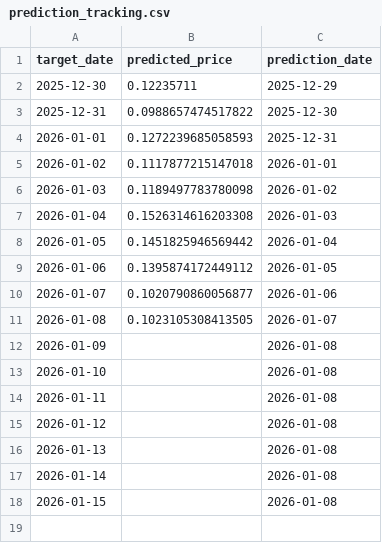
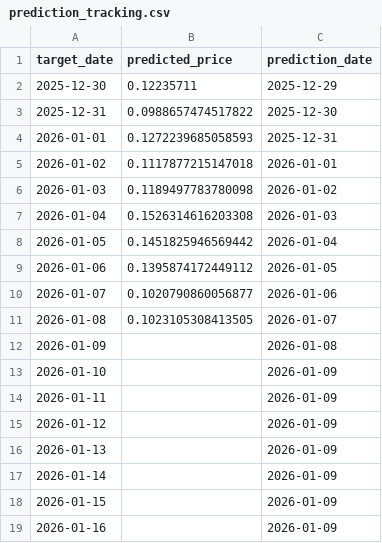
Before and after one commit to E4Sell/sml_project, a CSV file: outputs/prediction_tracking.csv, drawn as a sheet.

```diff
--- a/outputs/prediction_tracking.csv
+++ b/outputs/prediction_tracking.csv
@@ -12,7 +12,8 @@ target_date,predicted_price,prediction_date
 2026-01-09,,2026-01-08
-2026-01-10,,2026-01-08
-2026-01-11,,2026-01-08
-2026-01-12,,2026-01-08
-2026-01-13,,2026-01-08
-2026-01-14,,2026-01-08
-2026-01-15,,2026-01-08
+2026-01-10,,2026-01-09
+2026-01-11,,2026-01-09
+2026-01-12,,2026-01-09
+2026-01-13,,2026-01-09
+2026-01-14,,2026-01-09
+2026-01-15,,2026-01-09
+2026-01-16,,2026-01-09
```
Also changed, not shown: 3 other files.
